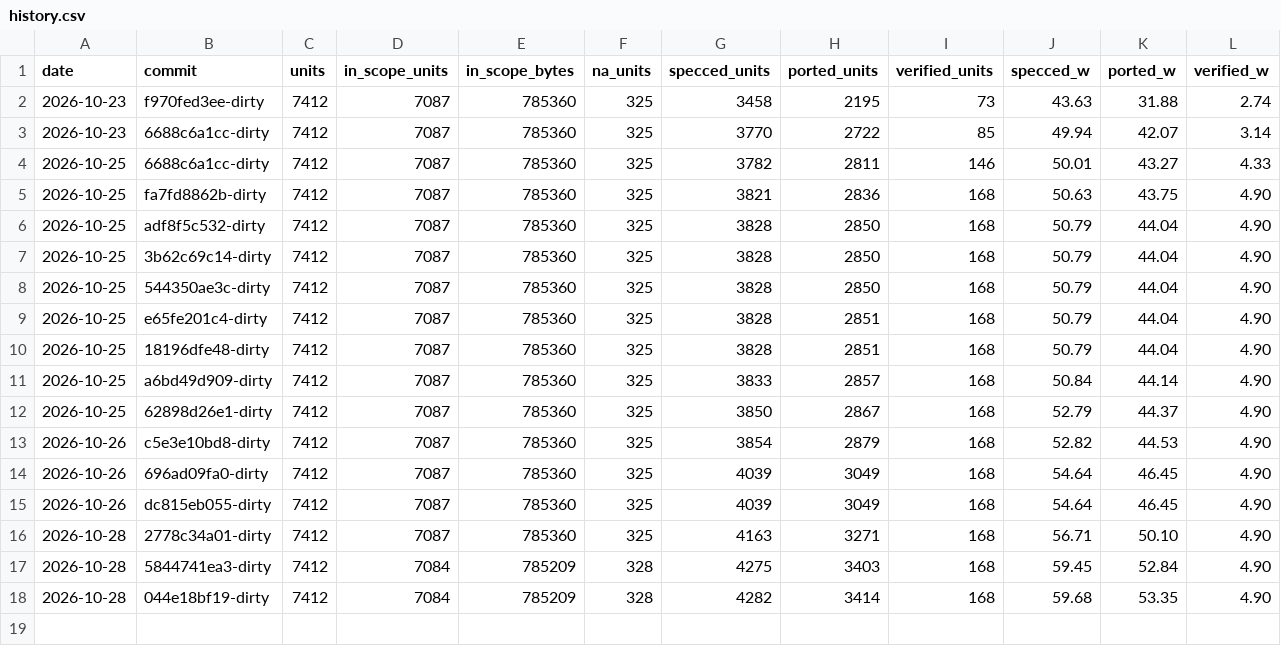
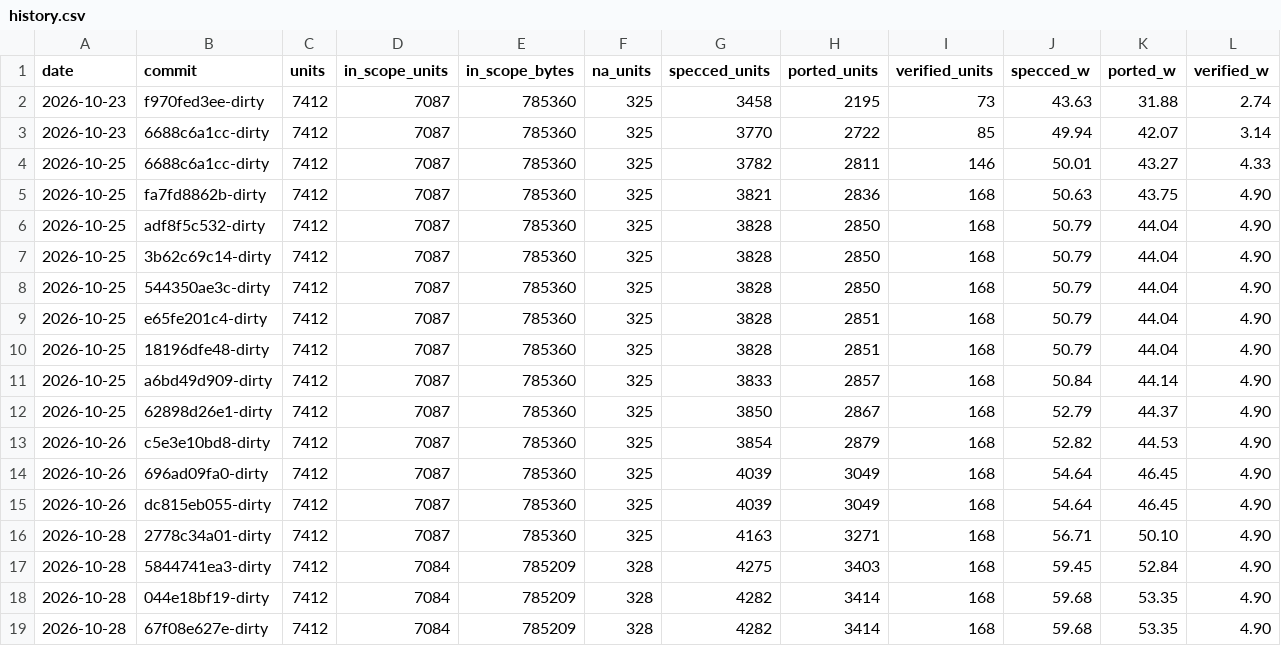
Before and after one commit to Lumbridge/OpenSCCT, a CSV file: docs/progress/history.csv, drawn as a sheet; only a part is shown; rows hold the shown columns only; the diff names each change by its address in the sheet, - before the commit and + after, or states it on an @@ line.

```diff
--- a/docs/progress/history.csv
+++ b/docs/progress/history.csv
+row 19: 2026-10-28 | 67f08e627e-dirty | 7412 | 7084 | 785209 | 328 | 4282 | 3414 | 168 | 59.68 | 53.35 | 4.90
```
Also changed, not shown: 2 other files.
